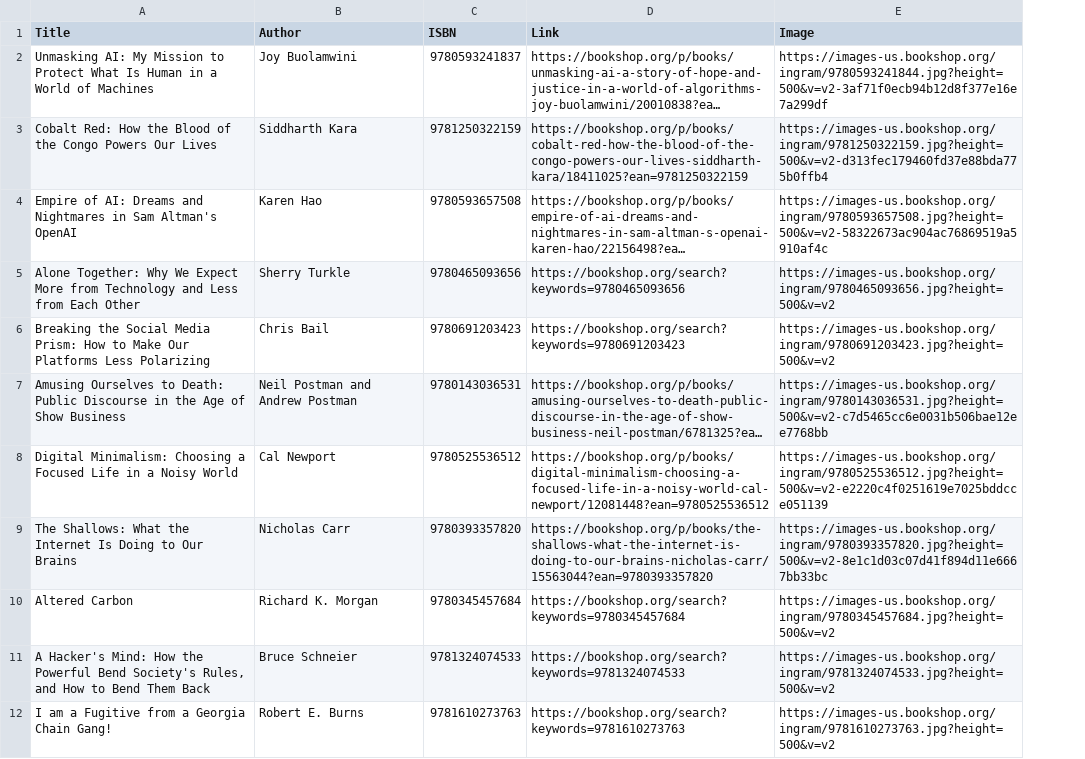
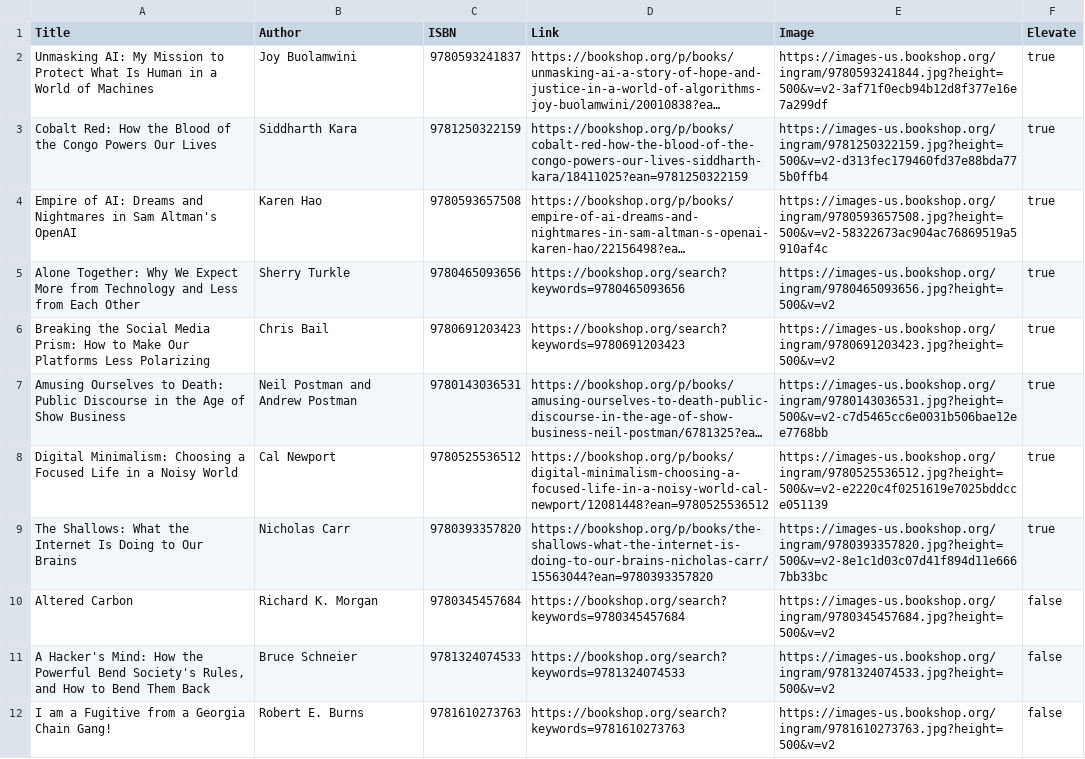
Before and after one commit to jackbandy/ethical-issues-in-computing-fall-2025-uic, a CSV file: docs/books.csv, drawn as a sheet; only a part is shown; long unchanged cells end in …; the diff names each change by its address in the sheet, - before the commit and + after, or states it on an @@ line.

Commit message:
Tweak book gallery

```diff
--- a/docs/books.csv
+++ b/docs/books.csv
+column F (Elevate), rows 2-12: true | true | true | true | true | true | true | true | false | false | false
```
Also changed, not shown: 3 other files.
